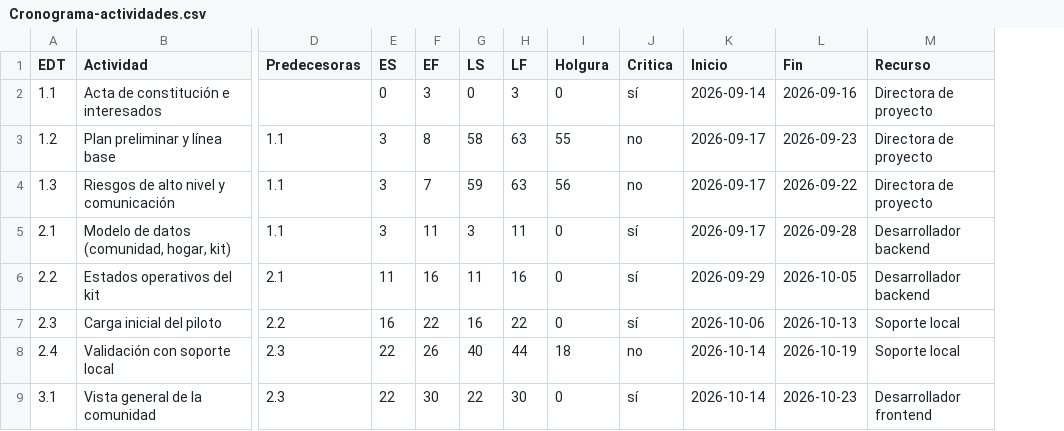
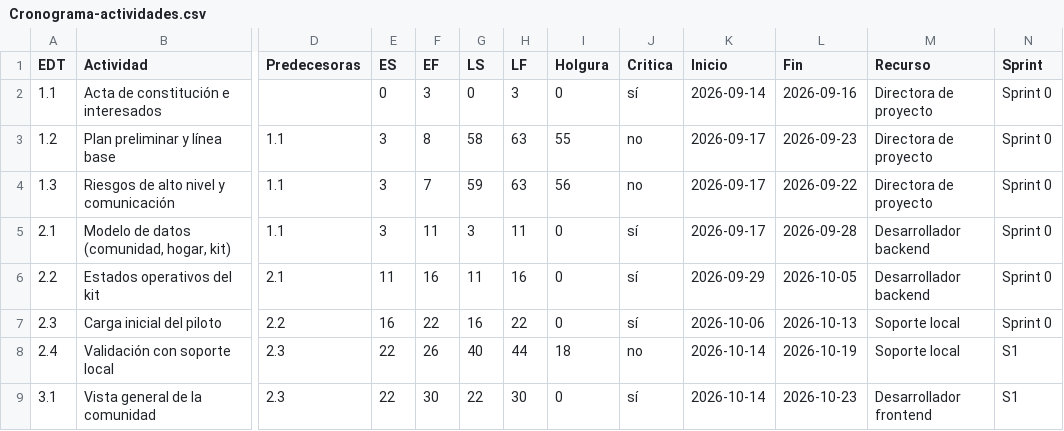
Before and after one commit to ninnarouge/kiran-gpy1102-gestion-de-proyectos-de-software, a CSV file: evaluaciones/eva-01/planificacion/Cronograma-actividades.csv, drawn as a sheet; only a part is shown, gaps mark what is left out; the diff names each change by its address in the sheet, - before the commit and + after, or states it on an @@ line.

```diff
--- a/evaluaciones/eva-01/planificacion/Cronograma-actividades.csv
+++ b/evaluaciones/eva-01/planificacion/Cronograma-actividades.csv
+column N (Sprint), rows 2-9: Sprint 0 | Sprint 0 | Sprint 0 | Sprint 0 | Sprint 0 | Sprint 0 | S1 | S1
```
Also changed, not shown: 42 other files.
